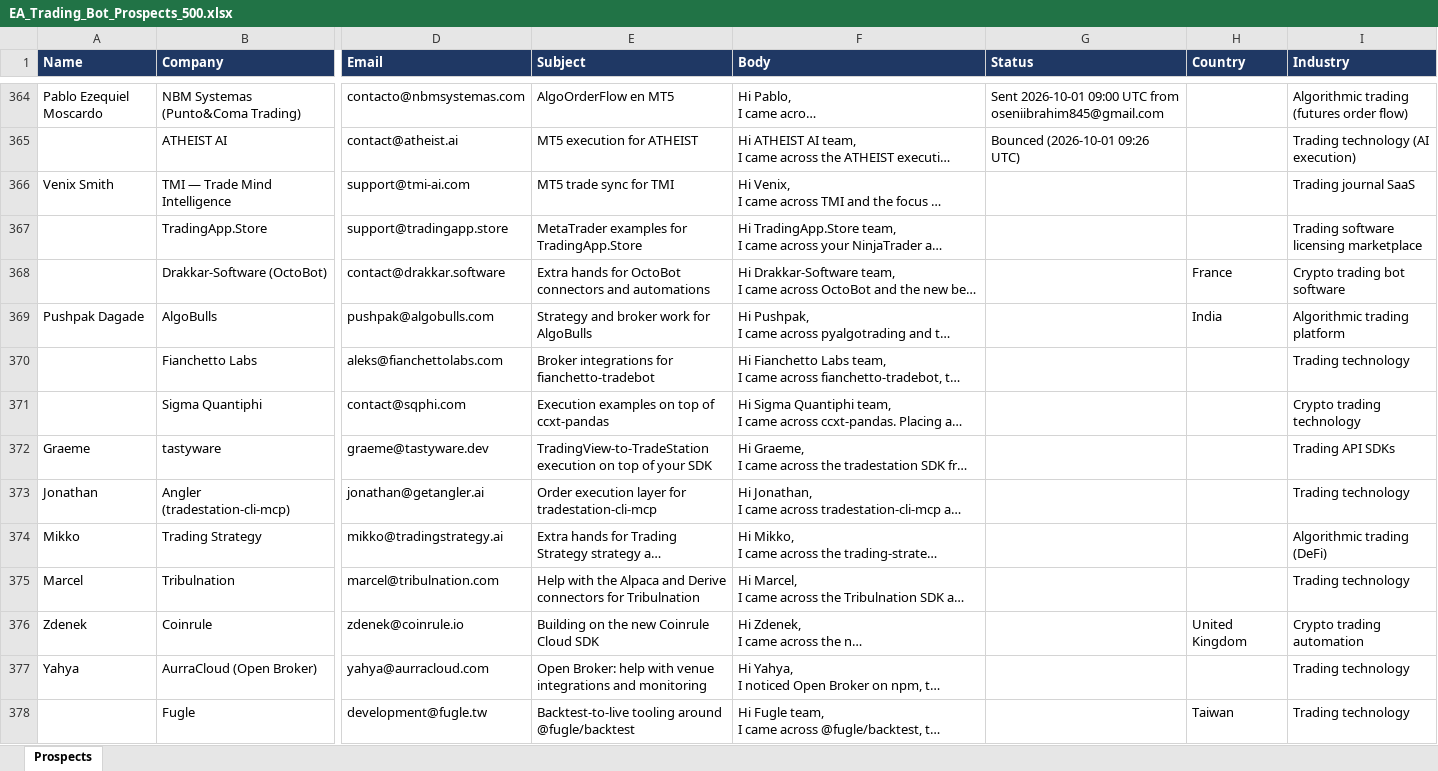
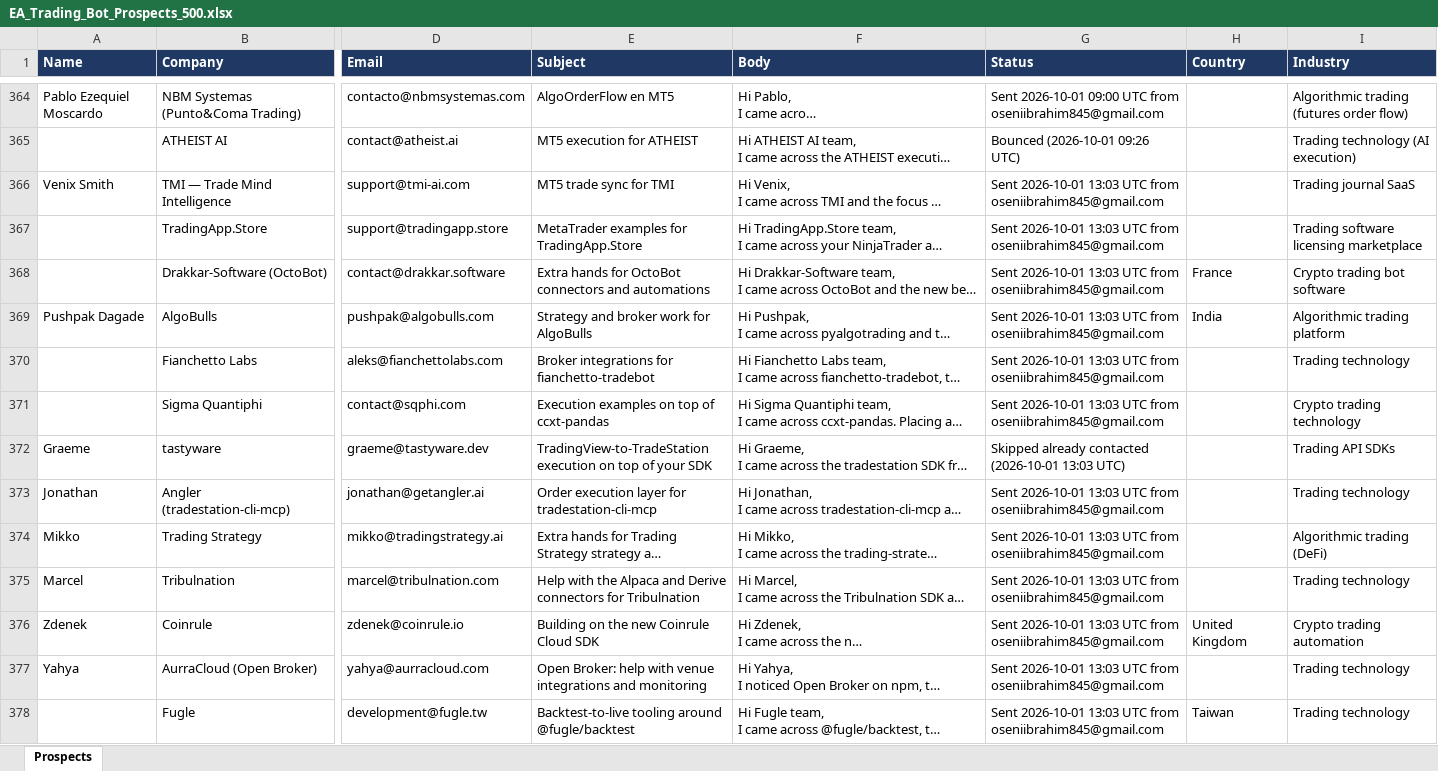
Before and after one commit to oseniibrahim845-hue/rappido, an Excel workbook: EA_Trading_Bot_Prospects_500.xlsx, sheet Prospects, drawn as a sheet; only a part is shown, gaps mark what is left out; long unchanged cells end in …; values as stored, in another font and other column widths than the file's, no borders; the diff covers the shown part only; the diff names each change by its address in the sheet, - before the commit and + after, or states it on an @@ line.

```diff
--- a/EA_Trading_Bot_Prospects_500.xlsx (sheet Prospects)
+++ b/EA_Trading_Bot_Prospects_500.xlsx (sheet Prospects)
-G366:G371 (Status): (empty)
+G366:G371 (Status): Sent 2026-10-01 13:03 UTC from oseniibrahim845@gmail.com
-G372 (Status): (empty)
+G372 (Status): Skipped already contacted (2026-10-01 13:03 UTC)
-G373:G378 (Status): (empty)
+G373:G378 (Status): Sent 2026-10-01 13:03 UTC from oseniibrahim845@gmail.com
```
Also changed, not shown: 12 edited cells elsewhere in this sheet, 1 other file.
